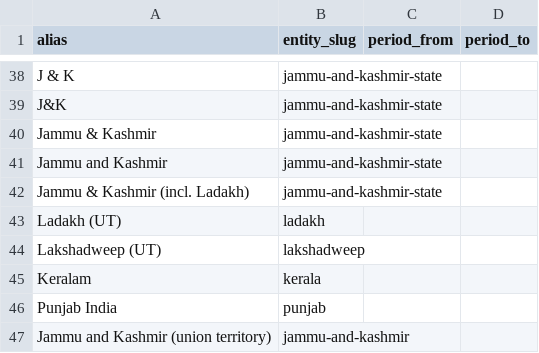
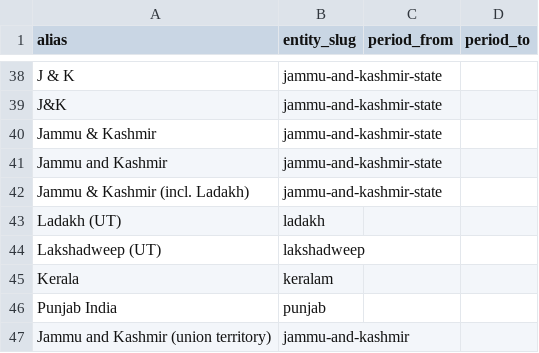
Before and after one commit to Agneeshz/unnati-index, a CSV file: pipeline/src/unnati/reference/aliases.csv, drawn as a sheet; only a part is shown, gaps mark what is left out.

```diff
--- a/pipeline/src/unnati/reference/aliases.csv
+++ b/pipeline/src/unnati/reference/aliases.csv
@@ -44,3 +44,3 @@ Ladakh (UT),ladakh,,
 Lakshadweep (UT),lakshadweep,,
-Keralam,kerala,,
+Kerala,keralam,,
 Punjab India,punjab,,
```
Also changed, not shown: pipeline/src/unnati/reference/entities.csv, pipeline/src/unnati/reference/wikidata_positions.csv, 6 other files.
